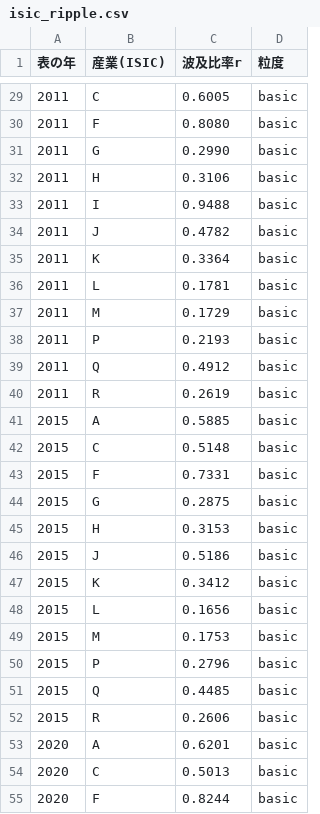
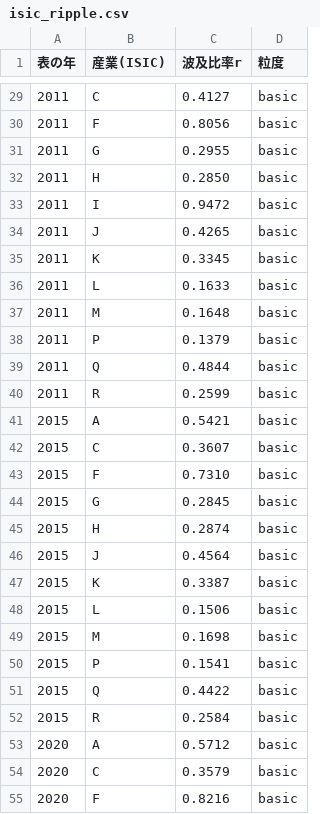
Before and after one commit to nexus-ai-2045/public-interest-lens, a CSV file: data/derived/io-ripple-v1/isic_ripple.csv, drawn as a sheet; only a part is shown, gaps mark what is left out; the diff covers the shown part only.

```diff
--- a/data/derived/io-ripple-v1/isic_ripple.csv
+++ b/data/derived/io-ripple-v1/isic_ripple.csv
@@ -29,27 +29,27 @@
-2011,C,0.6005,basic
-2011,F,0.8080,basic
-2011,G,0.2990,basic
-2011,H,0.3106,basic
-2011,I,0.9488,basic
-2011,J,0.4782,basic
-2011,K,0.3364,basic
-2011,L,0.1781,basic
-2011,M,0.1729,basic
-2011,P,0.2193,basic
-2011,Q,0.4912,basic
-2011,R,0.2619,basic
-2015,A,0.5885,basic
-2015,C,0.5148,basic
-2015,F,0.7331,basic
-2015,G,0.2875,basic
-2015,H,0.3153,basic
-2015,J,0.5186,basic
-2015,K,0.3412,basic
-2015,L,0.1656,basic
-2015,M,0.1753,basic
-2015,P,0.2796,basic
-2015,Q,0.4485,basic
-2015,R,0.2606,basic
-2020,A,0.6201,basic
-2020,C,0.5013,basic
-2020,F,0.8244,basic
+2011,C,0.4127,basic
+2011,F,0.8056,basic
+2011,G,0.2955,basic
+2011,H,0.2850,basic
+2011,I,0.9472,basic
+2011,J,0.4265,basic
+2011,K,0.3345,basic
+2011,L,0.1633,basic
+2011,M,0.1648,basic
+2011,P,0.1379,basic
+2011,Q,0.4844,basic
+2011,R,0.2599,basic
+2015,A,0.5421,basic
+2015,C,0.3607,basic
+2015,F,0.7310,basic
+2015,G,0.2845,basic
+2015,H,0.2874,basic
+2015,J,0.4564,basic
+2015,K,0.3387,basic
+2015,L,0.1506,basic
+2015,M,0.1698,basic
+2015,P,0.1541,basic
+2015,Q,0.4422,basic
+2015,R,0.2584,basic
+2020,A,0.5712,basic
+2020,C,0.3579,basic
+2020,F,0.8216,basic
```
Also changed, not shown: 37 edited cells elsewhere in this file, data/derived/io-ripple-v1/laws_ripple.csv, 2 other files.
